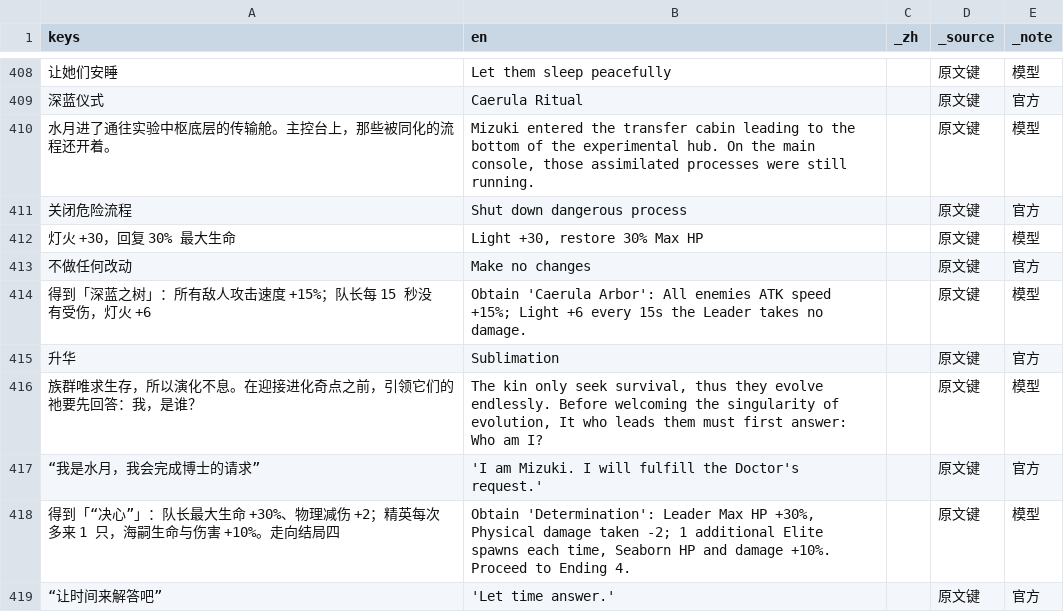
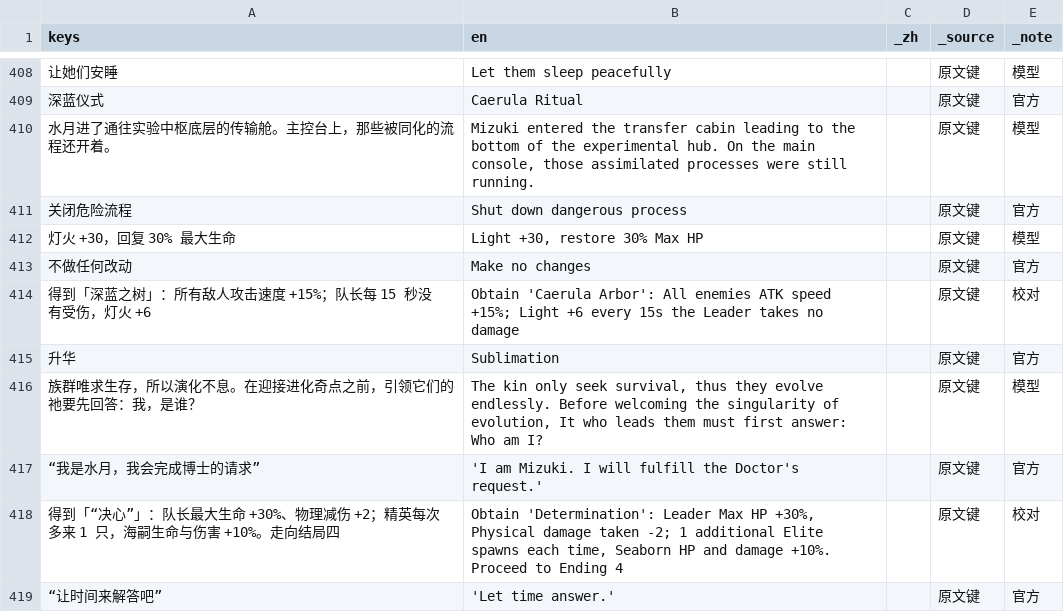
Before and after one commit to cryus-2000/ArknightsSurvivors, a CSV file: game/l10n/events.csv, drawn as a sheet; only a part is shown, gaps mark what is left out; the diff covers the shown part only; the diff names each change by its address in the sheet, - before the commit and + after, or states it on an @@ line.

```diff
--- a/game/l10n/events.csv
+++ b/game/l10n/events.csv
-B414 (en): …takes no damage.
+B414 (en): …takes no damage
-E414 (_note): 模型
+E414 (_note): 校对
-B418 (en): …to Ending 4.
+B418 (en): …to Ending 4
-E418 (_note): 模型
+E418 (_note): 校对
```
Also changed, not shown: 102 edited cells elsewhere in this file, game/l10n/meta.csv, game/l10n/relics.csv, 4 other files.
